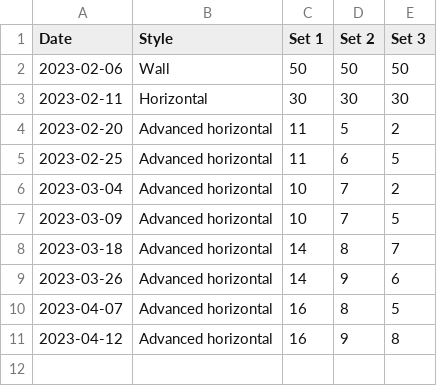
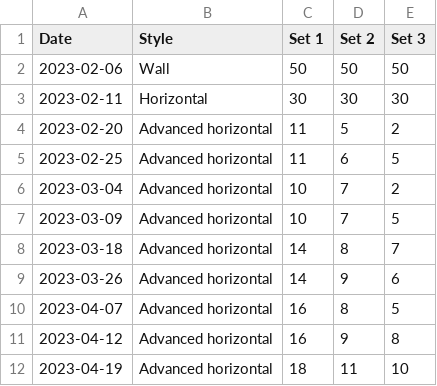
Before and after one commit to bewuethr/progress, a CSV file: _data/pullups.csv, drawn as a sheet.

```diff
--- a/_data/pullups.csv
+++ b/_data/pullups.csv
@@ -11 +11,2 @@ Date,Style,Set 1,Set 2,Set 3
 2023-04-12,Advanced horizontal,16,9,8
+2023-04-19,Advanced horizontal,18,11,10
```
Also changed, not shown: 1 other file.
